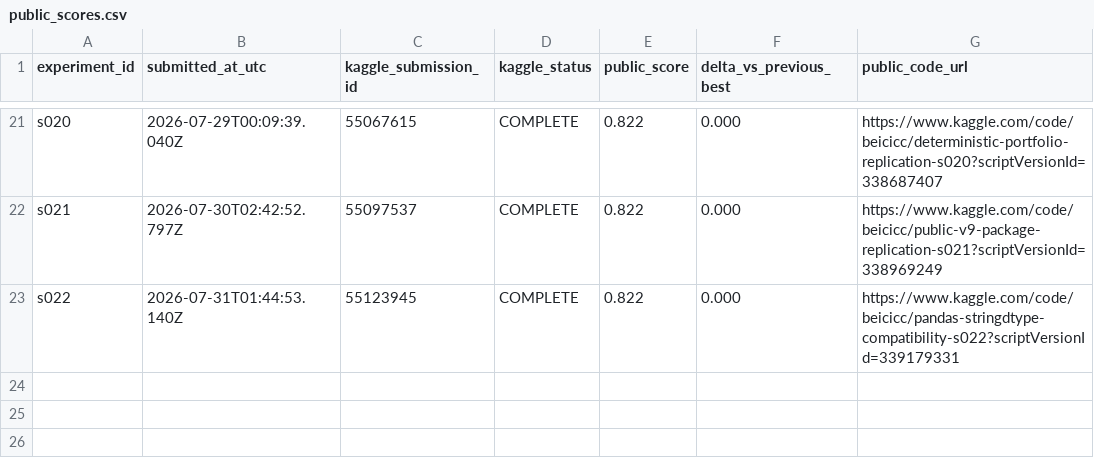
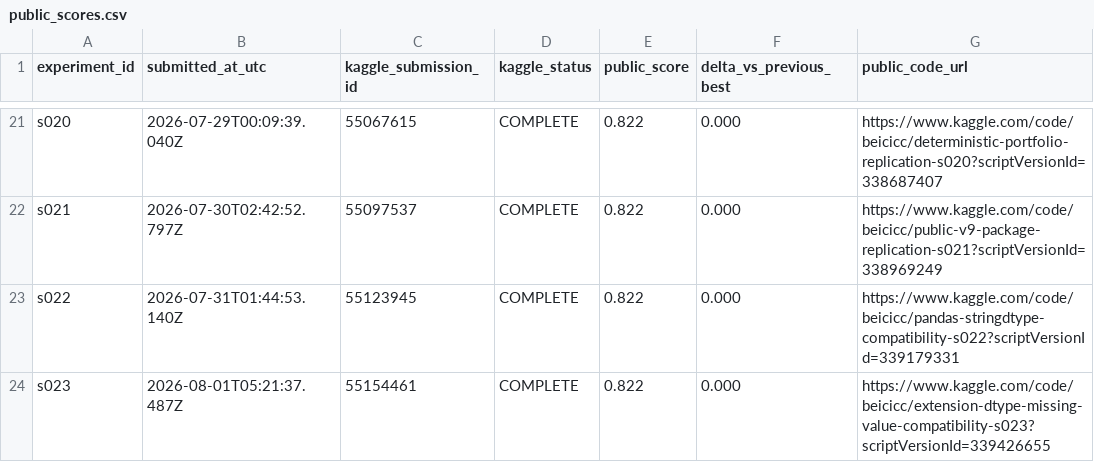
Before and after one commit to Beiciccc/autonomous-agent-prediction-beta, a CSV file: results/public_scores.csv, drawn as a sheet; only a part is shown, gaps mark what is left out; the diff names each change by its address in the sheet, - before the commit and + after, or states it on an @@ line.

Commit message:
Record s023 extension dtype compatibility result

```diff
--- a/results/public_scores.csv
+++ b/results/public_scores.csv
+row 24: s023 | 2026-08-01T05:21:37.487Z | 55154461 | COMPLETE | 0.822 | 0.000 | https://www.kaggle.com/code/beicicc/extension-dtype-missing-value-compatibility-s023?scriptVersionId=339426655
```
Also changed, not shown: 4 other files.
